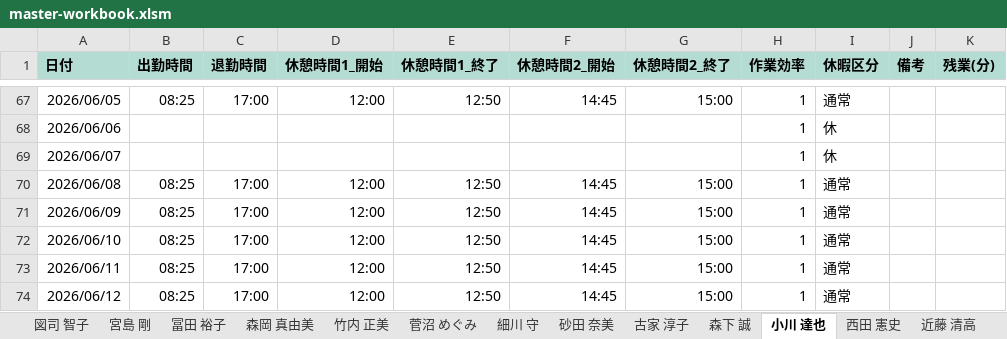
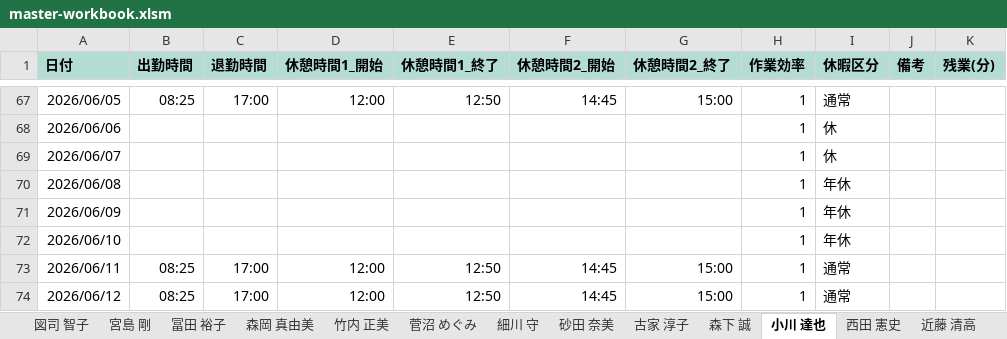
Before and after one commit to hosokawanagaokasangyou-dotcom/Production-Control-System, an Excel workbook: .pm-ai-cache/stage2-run-snapshot/master-workbook.xlsm, sheet 小川 達也, drawn as a sheet; only a part is shown, gaps mark what is left out; values as stored, in another font and other column widths than the file's, no borders; the diff names each change by its address in the sheet, - before the commit and + after, or states it on an @@ line.

```diff
--- a/.pm-ai-cache/stage2-run-snapshot/master-workbook.xlsm (sheet 小川 達也)
+++ b/.pm-ai-cache/stage2-run-snapshot/master-workbook.xlsm (sheet 小川 達也)
-B70:B72 (出勤時間): 08:25
+B70:B72 (出勤時間): (empty)
-C70:C72 (退勤時間): 17:00
+C70:C72 (退勤時間): (empty)
-D70:D72 (休憩時間1_開始): 12:00
+D70:D72 (休憩時間1_開始): (empty)
-E70:E72 (休憩時間1_終了): 12:50
+E70:E72 (休憩時間1_終了): (empty)
-F70:F72 (休憩時間2_開始): 14:45
+F70:F72 (休憩時間2_開始): (empty)
-G70:G72 (休憩時間2_終了): 15:00
+G70:G72 (休憩時間2_終了): (empty)
-I70:I72 (休暇区分): 通常
+I70:I72 (休暇区分): 年休
```
Also changed, not shown: sheet 2026年6月カレンダー, sheet 2026年8月カレンダー, sheet 西田 憲史, sheet 東出 繫利, sheet 菅沼 めぐみ, sheet 図司 智子, 2 more sheets, .pm-ai-cache/network-source/task-input-newest.xlsx, 12 other files.
